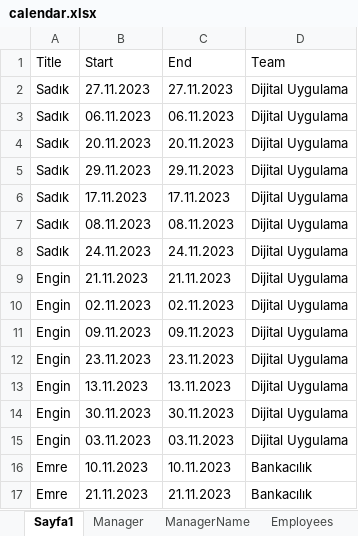
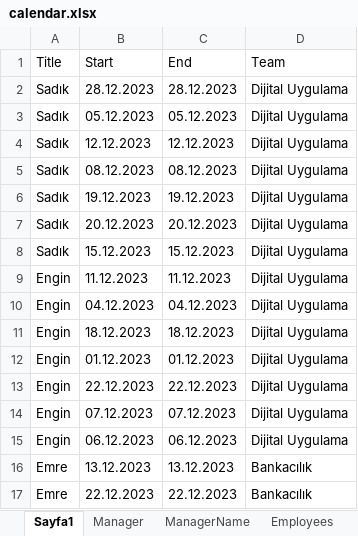
Before and after one commit to SadkDemr/Calendar1, an Excel workbook: Calendar1/calendar.xlsx, sheet Sayfa1, drawn as a sheet; only a part is shown; values as stored, in another font and other column widths than the file's, no borders; the diff covers the shown part only; the diff names each change by its address in the sheet, - before the commit and + after, or states it on an @@ line.

```diff
--- a/Calendar1/calendar.xlsx (sheet Sayfa1)
+++ b/Calendar1/calendar.xlsx (sheet Sayfa1)
-B2 (Start): 27.11.2023
+B2 (Start): 28.12.2023
-C2 (End): 27.11.2023
+C2 (End): 28.12.2023
-B3 (Start): 06.11.2023
+B3 (Start): 05.12.2023
-C3 (End): 06.11.2023
+C3 (End): 05.12.2023
-B4 (Start): 20.11.2023
+B4 (Start): 12.12.2023
-C4 (End): 20.11.2023
+C4 (End): 12.12.2023
-B5 (Start): 29.11.2023
+B5 (Start): 08.12.2023
-C5 (End): 29.11.2023
+C5 (End): 08.12.2023
-B6 (Start): 17.11.2023
+B6 (Start): 19.12.2023
-C6 (End): 17.11.2023
+C6 (End): 19.12.2023
-B7 (Start): 08.11.2023
+B7 (Start): 20.12.2023
-C7 (End): 08.11.2023
+C7 (End): 20.12.2023
-B8 (Start): 24.11.2023
+B8 (Start): 15.12.2023
-C8 (End): 24.11.2023
+C8 (End): 15.12.2023
-B9 (Start): 21.11.2023
+B9 (Start): 11.12.2023
-C9 (End): 21.11.2023
+C9 (End): 11.12.2023
-B10 (Start): 02.11.2023
+B10 (Start): 04.12.2023
-C10 (End): 02.11.2023
+C10 (End): 04.12.2023
-B11 (Start): 09.11.2023
+B11 (Start): 18.12.2023
-C11 (End): 09.11.2023
+C11 (End): 18.12.2023
-B12 (Start): 23.11.2023
+B12 (Start): 01.12.2023
-C12 (End): 23.11.2023
+C12 (End): 01.12.2023
-B13 (Start): 13.11.2023
+B13 (Start): 22.12.2023
-C13 (End): 13.11.2023
+C13 (End): 22.12.2023
-B14 (Start): 30.11.2023
+B14 (Start): 07.12.2023
-C14 (End): 30.11.2023
+C14 (End): 07.12.2023
-B15 (Start): 03.11.2023
+B15 (Start): 06.12.2023
-C15 (End): 03.11.2023
+C15 (End): 06.12.2023
-B16 (Start): 10.11.2023
+B16 (Start): 13.12.2023
-C16 (End): 10.11.2023
+C16 (End): 13.12.2023
-B17 (Start): 21.11.2023
+B17 (Start): 22.12.2023
-C17 (End): 21.11.2023
+C17 (End): 22.12.2023
```
Also changed, not shown: other rows of this sheet, sheet Manager, 5 other files.
